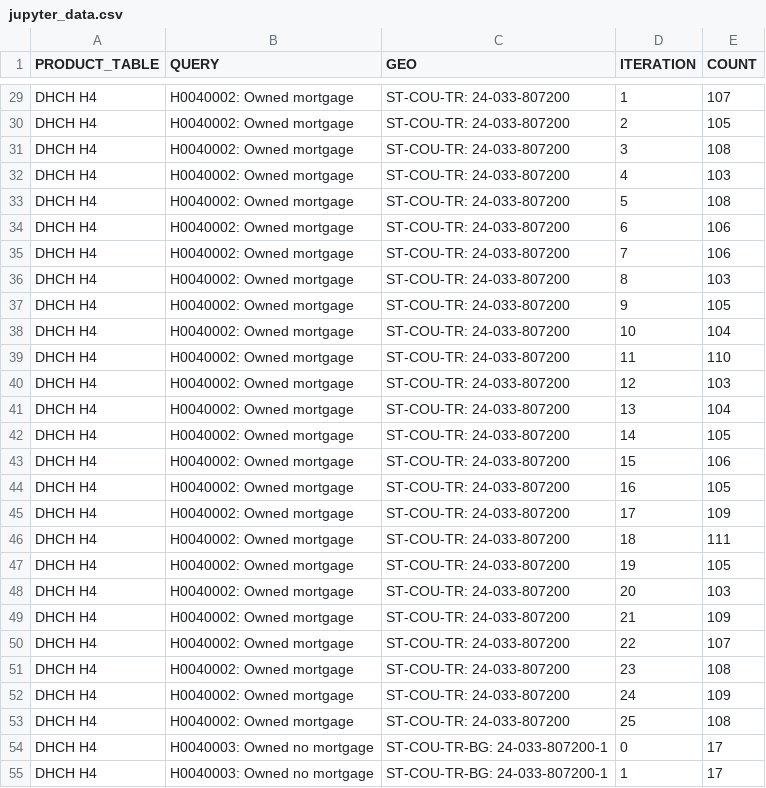
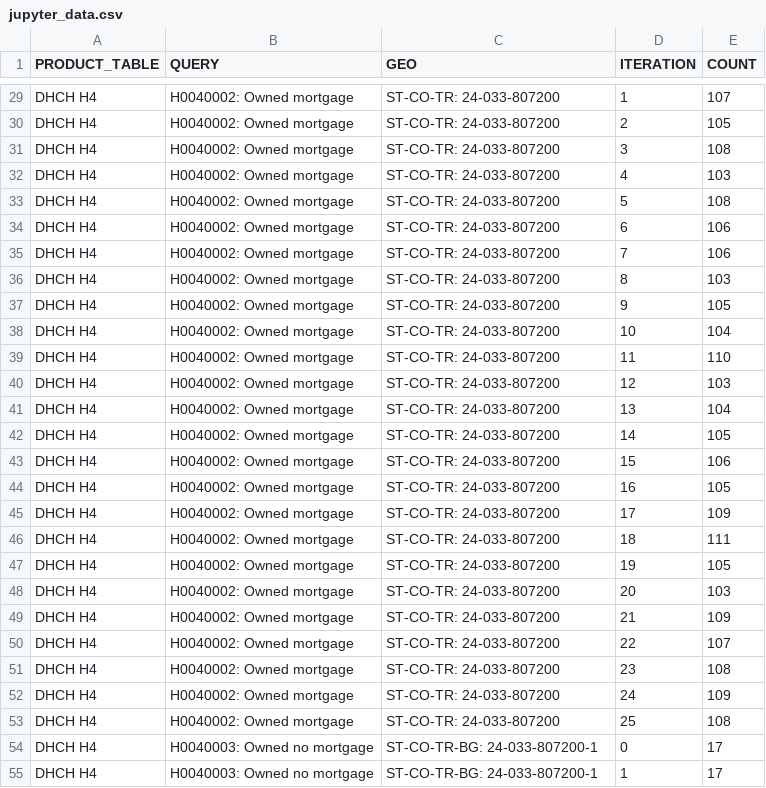
Before and after one commit to uscensusbureau/AMC_Confidence_Intervals, a CSV file: jupyter_data.csv, drawn as a sheet; only a part is shown, gaps mark what is left out; the diff covers the shown part only; the diff names each change by its address in the sheet, - before the commit and + after, or states it on an @@ line.

```diff
--- a/jupyter_data.csv
+++ b/jupyter_data.csv
-C29:C53 (GEO): ST-COU-TR: 24-033-807200
+C29:C53 (GEO): ST-CO-TR: 24-033-807200
-C54:C55 (GEO): ST-COU-TR-BG: 24-033-807200-1
+C54:C55 (GEO): ST-CO-TR-BG: 24-033-807200-1
```
Also changed, not shown: 77 edited cells elsewhere in this file, 2 other files.
